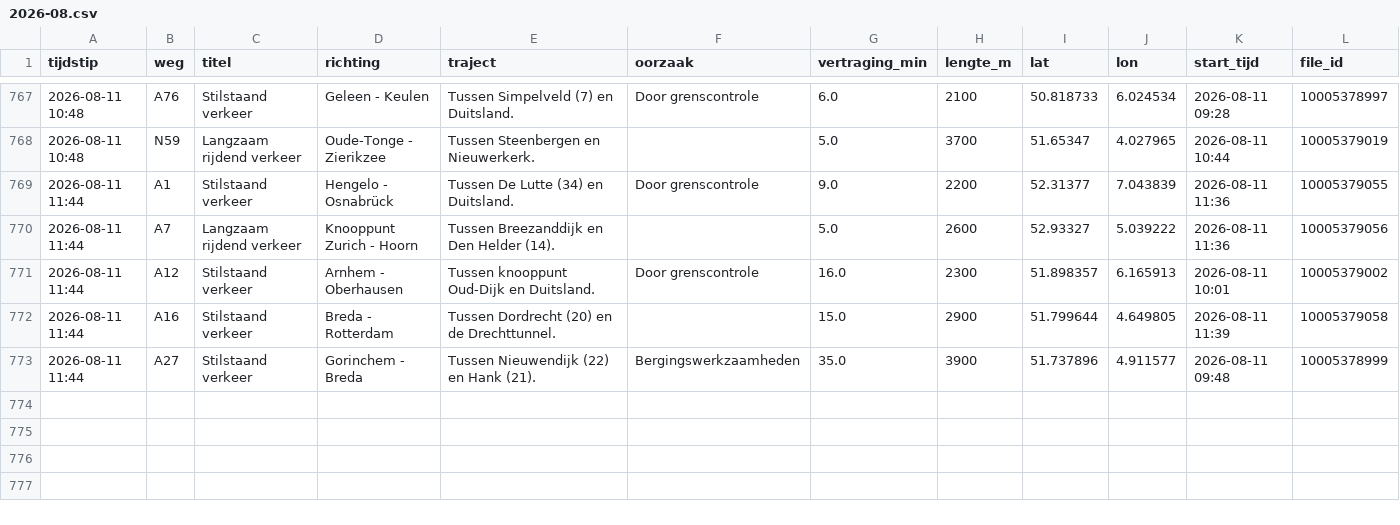
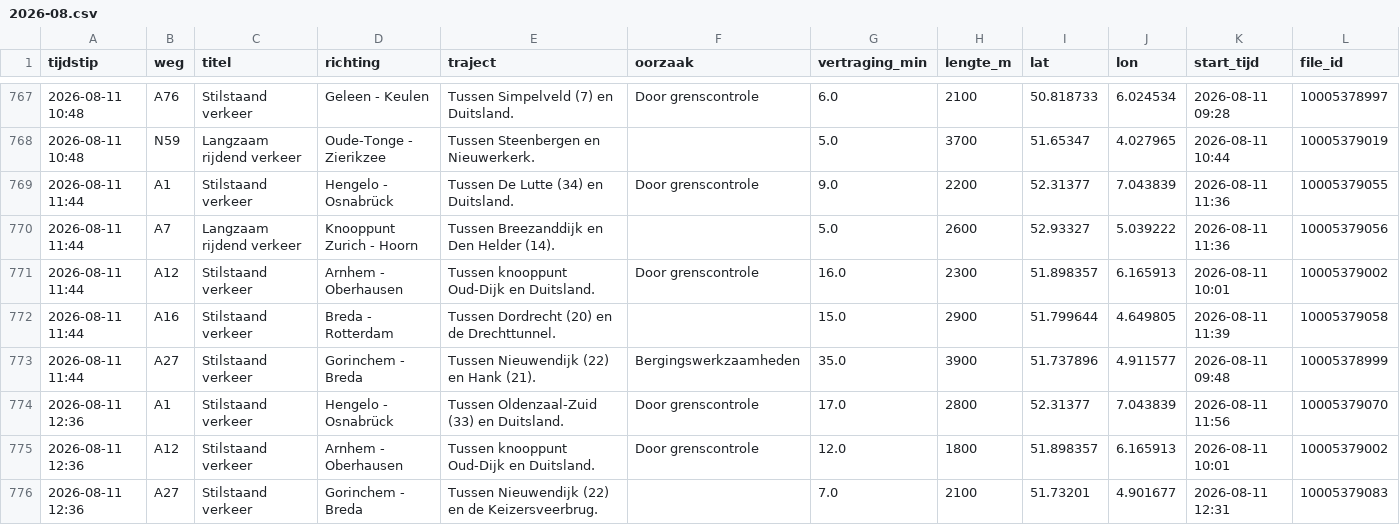
Before and after one commit to YvesW81/test-3, a CSV file: data/files/2026-08.csv, drawn as a sheet; only a part is shown, gaps mark what is left out; the diff names each change by its address in the sheet, - before the commit and + after, or states it on an @@ line.

```diff
--- a/data/files/2026-08.csv
+++ b/data/files/2026-08.csv
+row 774: 2026-08-11 12:36 | A1 | Stilstaand verkeer | Hengelo - Osnabrück | Tussen Oldenzaal-Zuid (33) en Duitsland. | Door grenscontrole | 17.0 | 2800 | 52.31377 | 7.043839 | 2026-08-11 11:56 | 10005379070
+row 775: 2026-08-11 12:36 | A12 | Stilstaand verkeer | Arnhem - Oberhausen | Tussen knooppunt Oud-Dijk en Duitsland. | Door grenscontrole | 12.0 | 1800 | 51.898357 | 6.165913 | 2026-08-11 10:01 | 10005379002
+row 776: 2026-08-11 12:36 | A27 | Stilstaand verkeer | Gorinchem - Breda | Tussen Nieuwendijk (22) en de Keizersveerbrug. |  | 7.0 | 2100 | 51.73201 | 4.901677 | 2026-08-11 12:31 | 10005379083
```
Also changed, not shown: data/totalen.csv.
